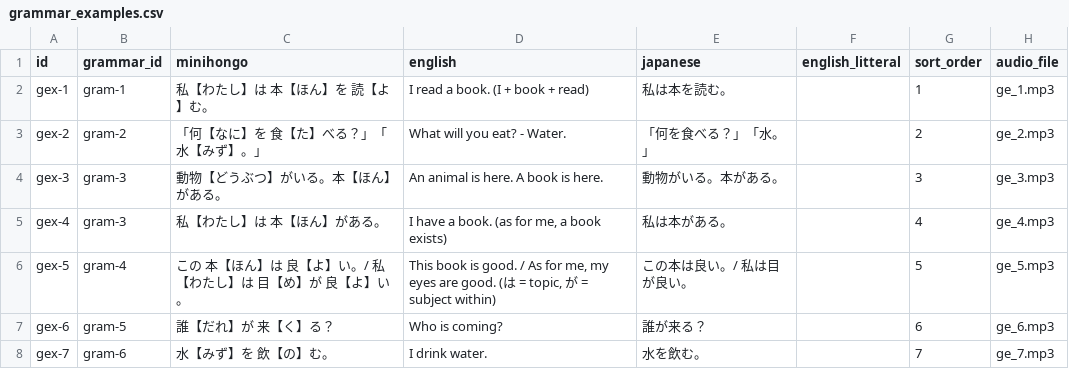
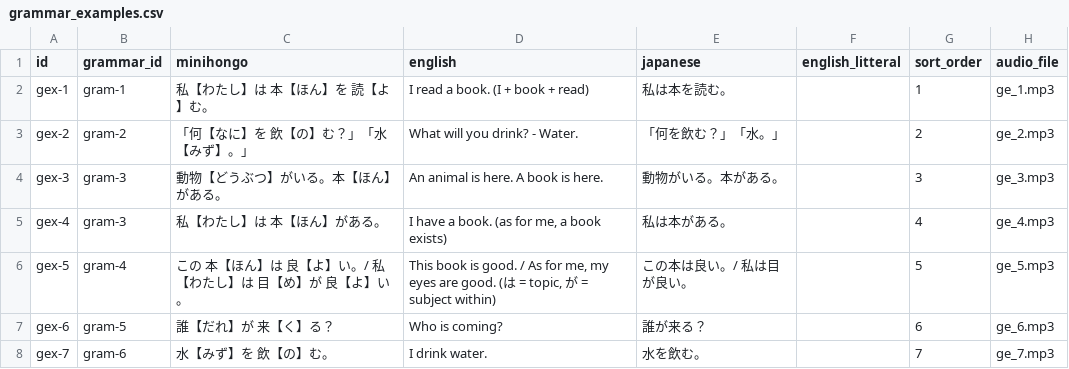
Before and after one commit to KakkoiDev/minihongo, a CSV file: data/grammar_examples.csv, drawn as a sheet; only a part is shown.

Commit message:
Fix gex-2: change to 何を飲む？水。 (what to drink, not eat)

```diff
--- a/data/grammar_examples.csv
+++ b/data/grammar_examples.csv
@@ -2,3 +2,3 @@ id,grammar_id,minihongo,english,japanese,english_litteral,sort_order,audio_file
 gex-1,gram-1,私【わたし】は 本【ほん】を 読【よ】む。,I read a book. (I + book + read),私は本を読む。,,1,ge_1.mp3
-gex-2,gram-2,「何【なに】を 食【た】べる？」「水【みず】。」,What will you eat? - Water.,「何を食べる？」「水。」,,2,ge_2.mp3
+gex-2,gram-2,「何【なに】を 飲【の】む？」「水【みず】。」,What will you drink? - Water.,「何を飲む？」「水。」,,2,ge_2.mp3
 gex-3,gram-3,動物【どうぶつ】がいる。本【ほん】がある。,An animal is here. A book is here.,動物がいる。本がある。,,3,ge_3.mp3
```
Also changed, not shown: 2 other files.
